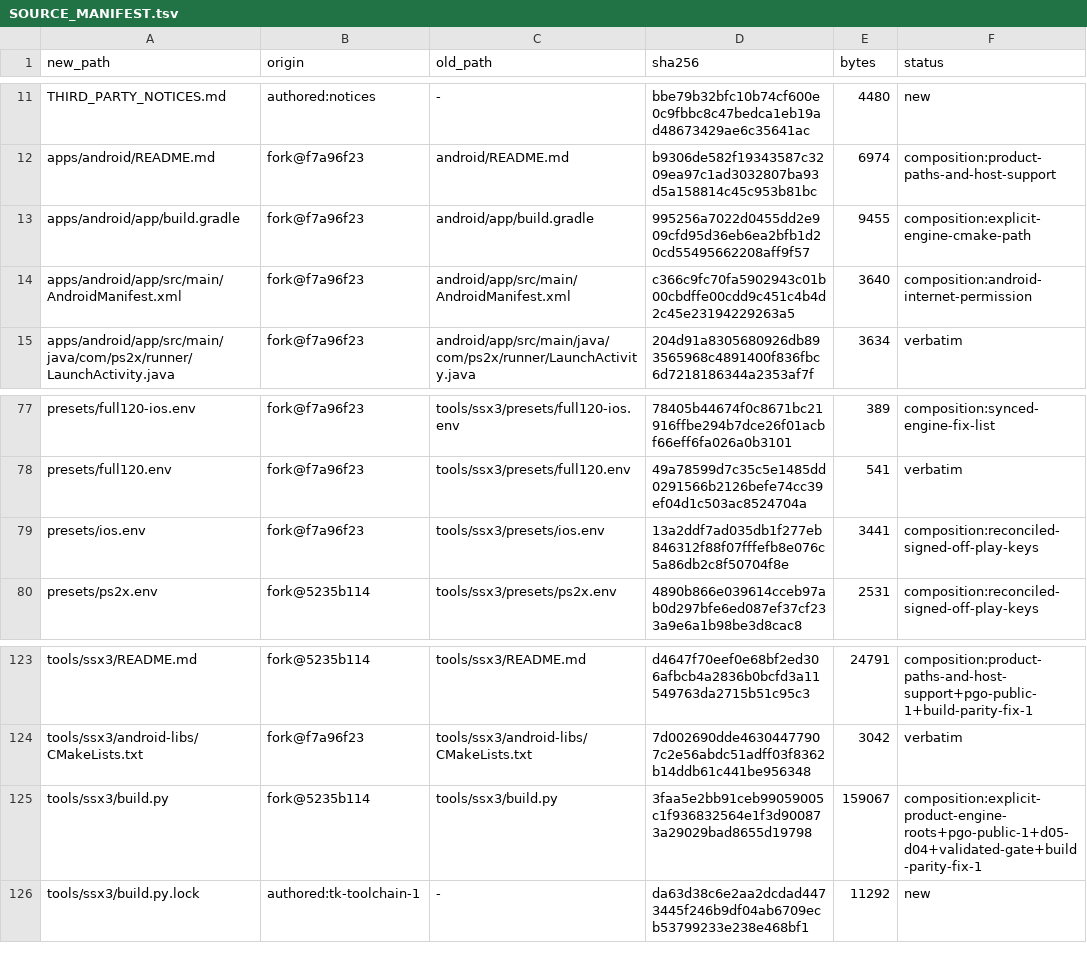
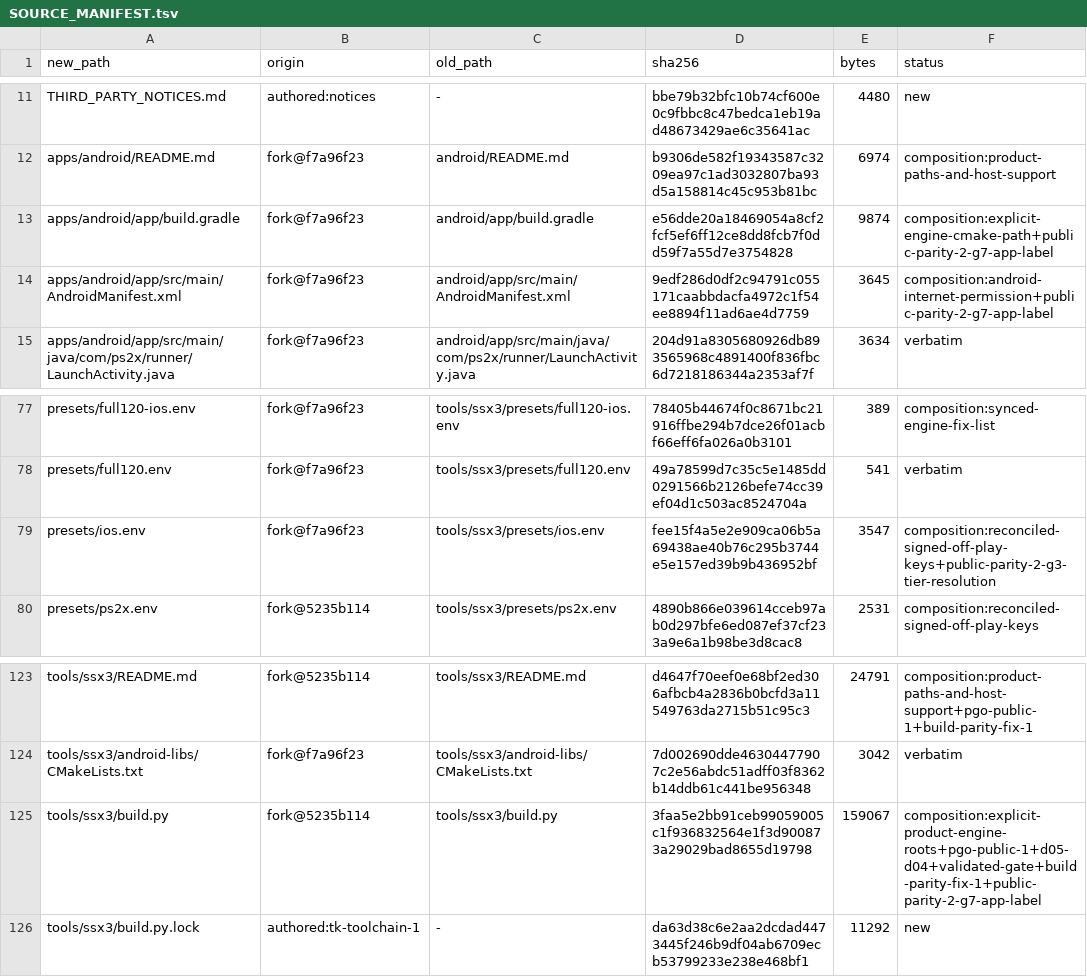
Before and after one commit to brad-richardson/ssx3-120, a TSV file: SOURCE_MANIFEST.tsv, drawn as a sheet; only a part is shown, gaps mark what is left out.

Commit message:
[public-parity-2] G7 Android shell label: SSX3 120 via --app-label on both platforms
Mirrors the engine odin-testapp-1 plumbing (addendum 2): the product
shell application label becomes a ${ps2xAppLabel} manifest placeholder
(default 'SSX3 120' for com.ssx3.recomp/com.ps2x.runner, 'SSX3 120 Test'
for other ids), wired through manifestPlaceholders. The two 60/120
launcher aliases keep their fixed 'SSX 3 x 60'/'SSX 3 x 120' labels, as
the engine plumbing does -- the --app-label option sets the app (home
screen) name, not the per-entry launch choices.

Builder: new --app-label (default None -> default_app_label(app_id))
flows to Gradle -Pps2xAppLabel and to iOS cmake -DPS2X_APP_DISPLAY_NAME
(engine default 'SSX3 120' -> Info.plist CFBundleDisplayName); recorded
in ios-app.json; validated non-empty; shown in ios --dry-run.
Tests: AppLabelTest (defaults, override, shell placeholder, builder
wiring); onecmd 20 + ios 60 OK. SOURCE_MANIFEST rows re-synced
(includes the G3 presets/ios.env row).

Orchestrated-By: Muse Code

```diff
--- a/SOURCE_MANIFEST.tsv
+++ b/SOURCE_MANIFEST.tsv
@@ -12,4 +12,4 @@ THIRD_PARTY_NOTICES.md	authored:notices	-	bbe79b32bfc10b74cf600e0c9fbbc8c47bedca
 apps/android/README.md	fork@f7a96f23	android/README.md	b9306de582f19343587c3209ea97c1ad3032807ba93d5a158814c45c953b81bc	6974	composition:product-paths-and-host-support
-apps/android/app/build.gradle	fork@f7a96f23	android/app/build.gradle	995256a7022d0455dd2e909cfd95d36eb6ea2bfb1d20cd55495662208aff9f57	9455	composition:explicit-engine-cmake-path
-apps/android/app/src/main/AndroidManifest.xml	fork@f7a96f23	android/app/src/main/AndroidManifest.xml	c366c9fc70fa5902943c01b00cbdffe00cdd9c451c4b4d2c45e23194229263a5	3640	composition:android-internet-permission
+apps/android/app/build.gradle	fork@f7a96f23	android/app/build.gradle	e56dde20a18469054a8cf2fcf5ef6ff12ce8dd8fcb7f0dd59f7a55d7e3754828	9874	composition:explicit-engine-cmake-path+public-parity-2-g7-app-label
+apps/android/app/src/main/AndroidManifest.xml	fork@f7a96f23	android/app/src/main/AndroidManifest.xml	9edf286d0df2c94791c055171caabbdacfa4972c1f54ee8894f11ad6ae4d7759	3645	composition:android-internet-permission+public-parity-2-g7-app-label
 apps/android/app/src/main/java/com/ps2x/runner/LaunchActivity.java	fork@f7a96f23	android/app/src/main/java/com/ps2x/runner/LaunchActivity.java	204d91a8305680926db893565968c4891400f836fbc6d7218186344a2353af7f	3634	verbatim
@@ -78,3 +78,3 @@ presets/full120-ios.env	fork@f7a96f23	tools/ssx3/presets/full120-ios.env	78405b4
 presets/full120.env	fork@f7a96f23	tools/ssx3/presets/full120.env	49a78599d7c35c5e1485dd0291566b2126befe74cc39ef04d1c503ac8524704a	541	verbatim
-presets/ios.env	fork@f7a96f23	tools/ssx3/presets/ios.env	13a2ddf7ad035db1f277eb846312f88f07fffefb8e076c5a86db2c8f50704f8e	3441	composition:reconciled-signed-off-play-keys
+presets/ios.env	fork@f7a96f23	tools/ssx3/presets/ios.env	fee15f4a5e2e909ca06b5a69438ae40b76c295b3744e5e157ed39b9b436952bf	3547	composition:reconciled-signed-off-play-keys+public-parity-2-g3-tier-resolution
 presets/ps2x.env	fork@5235b114	tools/ssx3/presets/ps2x.env	4890b866e039614cceb97ab0d297bfe6ed087ef37cf233a9e6a1b98be3d8cac8	2531	composition:reconciled-signed-off-play-keys
@@ -124,3 +124,3 @@ tools/ssx3/README.md	fork@5235b114	tools/ssx3/README.md	d4647f70eef0e68bf2ed306a
 tools/ssx3/android-libs/CMakeLists.txt	fork@f7a96f23	tools/ssx3/android-libs/CMakeLists.txt	7d002690dde46304477907c2e56abdc51adff03f8362b14ddb61c441be956348	3042	verbatim
-tools/ssx3/build.py	fork@5235b114	tools/ssx3/build.py	3faa5e2bb91ceb99059005c1f936832564e1f3d900873a29029bad8655d19798	159067	composition:explicit-product-engine-roots+pgo-public-1+d05-d04+validated-gate+build-parity-fix-1
+tools/ssx3/build.py	fork@5235b114	tools/ssx3/build.py	3faa5e2bb91ceb99059005c1f936832564e1f3d900873a29029bad8655d19798	159067	composition:explicit-product-engine-roots+pgo-public-1+d05-d04+validated-gate+build-parity-fix-1+public-parity-2-g7-app-label
 tools/ssx3/build.py.lock	authored:tk-toolchain-1	-	da63d38c6e2aa2dcdad4473445f246b9df04ab6709ecb53799233e238e468bf1	11292	new
```
Also changed, not shown: 4 other files.
